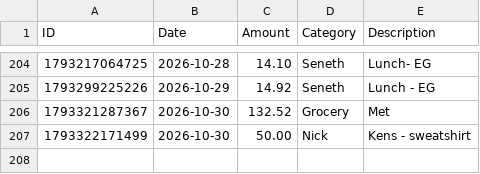
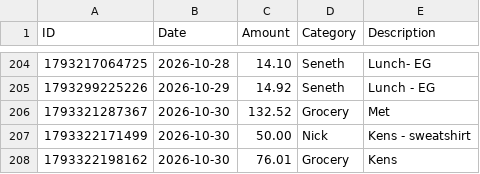
Before and after one commit to swaterman19/budget_app, a CSV file: data/spending.csv, drawn as a sheet; only a part is shown, gaps mark what is left out; the diff names each change by its address in the sheet, - before the commit and + after, or states it on an @@ line.

Commit message:
Add expense: Grocery $76.01

```diff
--- a/data/spending.csv
+++ b/data/spending.csv
+row 208: 1793322198162 | 2026-10-30 | 76.01 | Grocery | Kens
```
